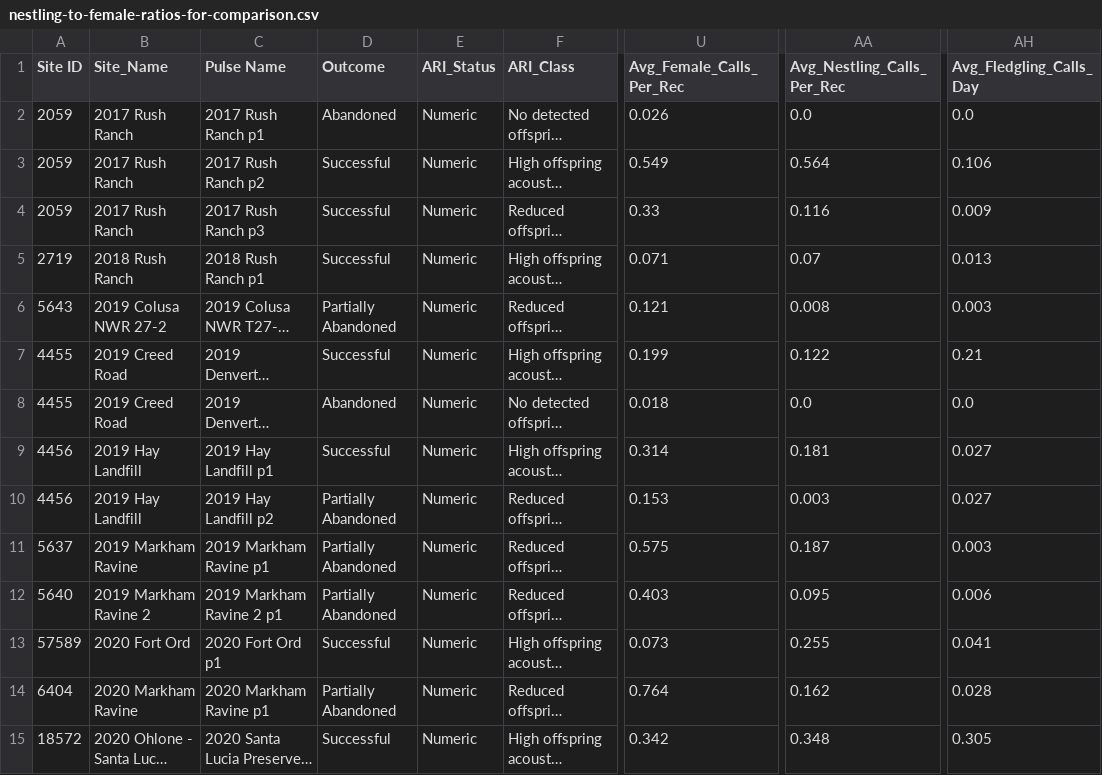
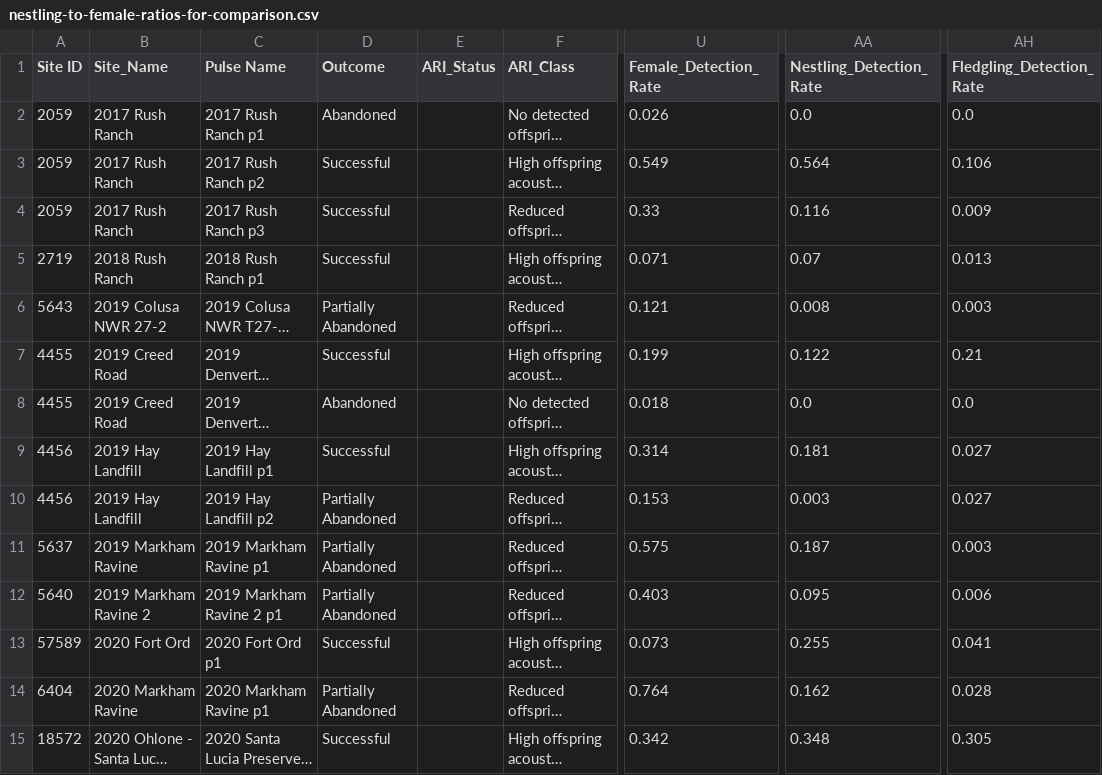
Before and after one commit to mikescha/TRBL-Utils, a CSV file: nestling-to-female-ratios-for-comparison.csv, drawn as a sheet; only a part is shown, gaps mark what is left out; long unchanged cells end in …; the diff covers the shown part only; the diff names each change by its address in the sheet, - before the commit and + after, or states it on an @@ line.

```diff
--- a/nestling-to-female-ratios-for-comparison.csv
+++ b/nestling-to-female-ratios-for-comparison.csv
-U1: Avg_Female_Calls_Per_Rec
+U1: Female_Detection_Rate
-AA1: Avg_Nestling_Calls_Per_Rec
+AA1: Nestling_Detection_Rate
-AH1: Avg_Fledgling_Calls_Day
+AH1: Fledgling_Detection_Rate
-E2:E15 (ARI_Status): Numeric
+E2:E15 (ARI_Status): (empty)
```
Also changed, not shown: 81 edited cells elsewhere in this file, nestling-to-female-ratios-diagnostics.csv, nestling-to-female-ratios-filtered.csv, 4 other files.
